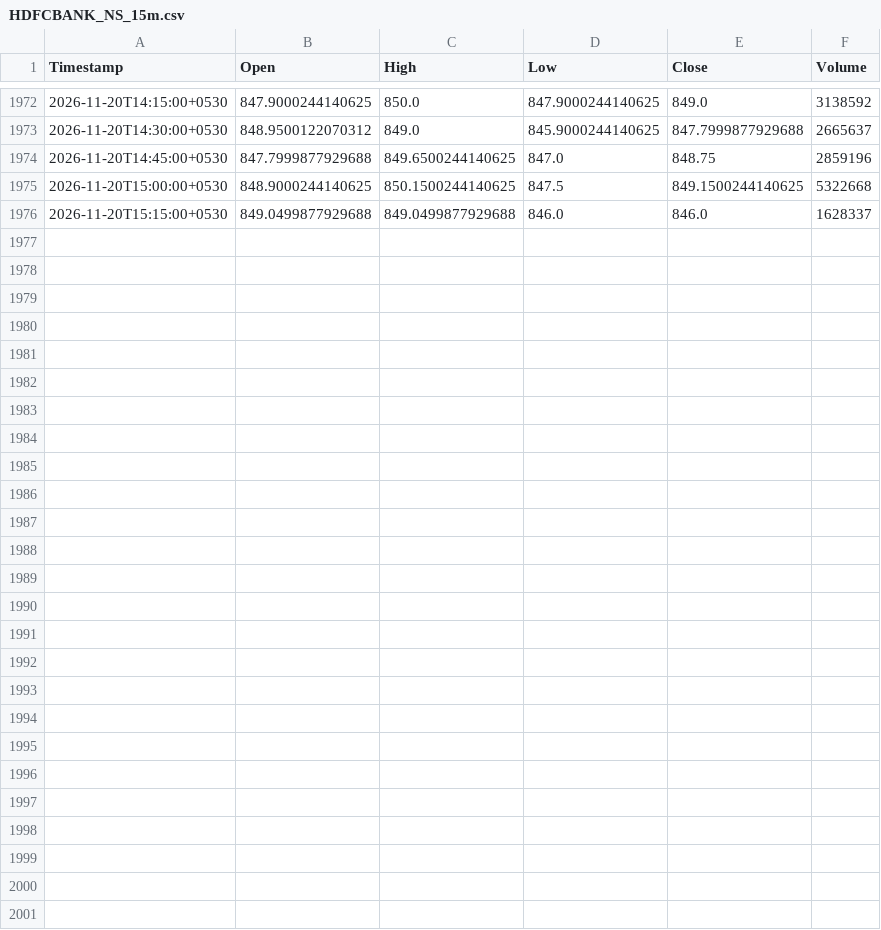
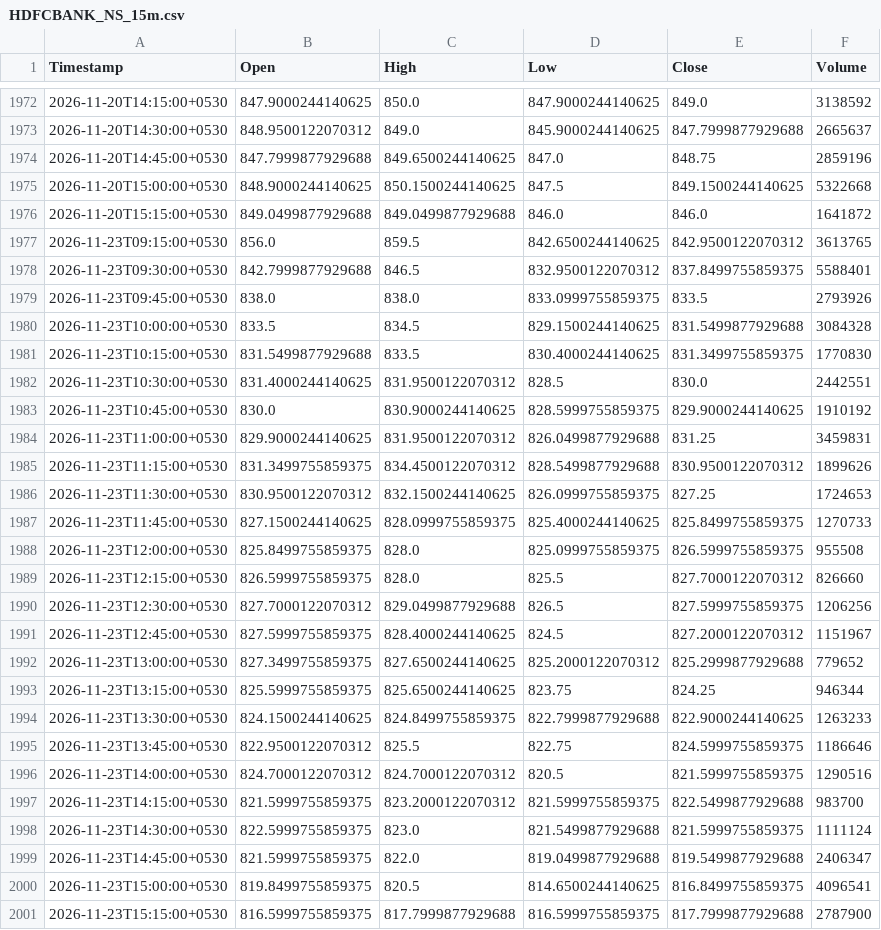
Before and after one commit to Manohar-zap/Research, a CSV file: paper-trader/state/market_data_cache/HDFCBANK_NS_15m.csv, drawn as a sheet; only a part is shown, gaps mark what is left out.

```diff
--- a/paper-trader/state/market_data_cache/HDFCBANK_NS_15m.csv
+++ b/paper-trader/state/market_data_cache/HDFCBANK_NS_15m.csv
@@ -1975,2 +1975,27 @@ Timestamp,Open,High,Low,Close,Volume
 2026-11-20T15:00:00+0530,848.9000244140625,850.1500244140625,847.5,849.1500244140625,5322668
-2026-11-20T15:15:00+0530,849.0499877929688,849.0499877929688,846.0,846.0,1628337
+2026-11-20T15:15:00+0530,849.0499877929688,849.0499877929688,846.0,846.0,1641872
+2026-11-23T09:15:00+0530,856.0,859.5,842.6500244140625,842.9500122070312,3613765
+2026-11-23T09:30:00+0530,842.7999877929688,846.5,832.9500122070312,837.8499755859375,5588401
+2026-11-23T09:45:00+0530,838.0,838.0,833.0999755859375,833.5,2793926
+2026-11-23T10:00:00+0530,833.5,834.5,829.1500244140625,831.5499877929688,3084328
+2026-11-23T10:15:00+0530,831.5499877929688,833.5,830.4000244140625,831.3499755859375,1770830
+2026-11-23T10:30:00+0530,831.4000244140625,831.9500122070312,828.5,830.0,2442551
+2026-11-23T10:45:00+0530,830.0,830.9000244140625,828.5999755859375,829.9000244140625,1910192
+2026-11-23T11:00:00+0530,829.9000244140625,831.9500122070312,826.0499877929688,831.25,3459831
+2026-11-23T11:15:00+0530,831.3499755859375,834.4500122070312,828.5499877929688,830.9500122070312,1899626
+2026-11-23T11:30:00+0530,830.9500122070312,832.1500244140625,826.0999755859375,827.25,1724653
+2026-11-23T11:45:00+0530,827.1500244140625,828.0999755859375,825.4000244140625,825.8499755859375,1270733
+2026-11-23T12:00:00+0530,825.8499755859375,828.0,825.0999755859375,826.5999755859375,955508
+2026-11-23T12:15:00+0530,826.5999755859375,828.0,825.5,827.7000122070312,826660
+2026-11-23T12:30:00+0530,827.7000122070312,829.0499877929688,826.5,827.5999755859375,1206256
+2026-11-23T12:45:00+0530,827.5999755859375,828.4000244140625,824.5,827.2000122070312,1151967
+2026-11-23T13:00:00+0530,827.3499755859375,827.6500244140625,825.2000122070312,825.2999877929688,779652
+2026-11-23T13:15:00+0530,825.5999755859375,825.6500244140625,823.75,824.25,946344
+2026-11-23T13:30:00+0530,824.1500244140625,824.8499755859375,822.7999877929688,822.9000244140625,1263233
+2026-11-23T13:45:00+0530,822.9500122070312,825.5,822.75,824.5999755859375,1186646
+2026-11-23T14:00:00+0530,824.7000122070312,824.7000122070312,820.5,821.5999755859375,1290516
+2026-11-23T14:15:00+0530,821.5999755859375,823.2000122070312,821.5999755859375,822.5499877929688,983700
+2026-11-23T14:30:00+0530,822.5999755859375,823.0,821.5499877929688,821.5999755859375,1111124
+2026-11-23T14:45:00+0530,821.5999755859375,822.0,819.0499877929688,819.5499877929688,2406347
+2026-11-23T15:00:00+0530,819.8499755859375,820.5,814.6500244140625,816.8499755859375,4096541
+2026-11-23T15:15:00+0530,816.5999755859375,817.7999877929688,816.5999755859375,817.7999877929688,2787900
```
Also changed, not shown: paper-trader/state/market_data_cache/ICICIBANK_NS_15m.csv, paper-trader/state/market_data_cache/INFY_NS_15m.csv, 7 other files.
